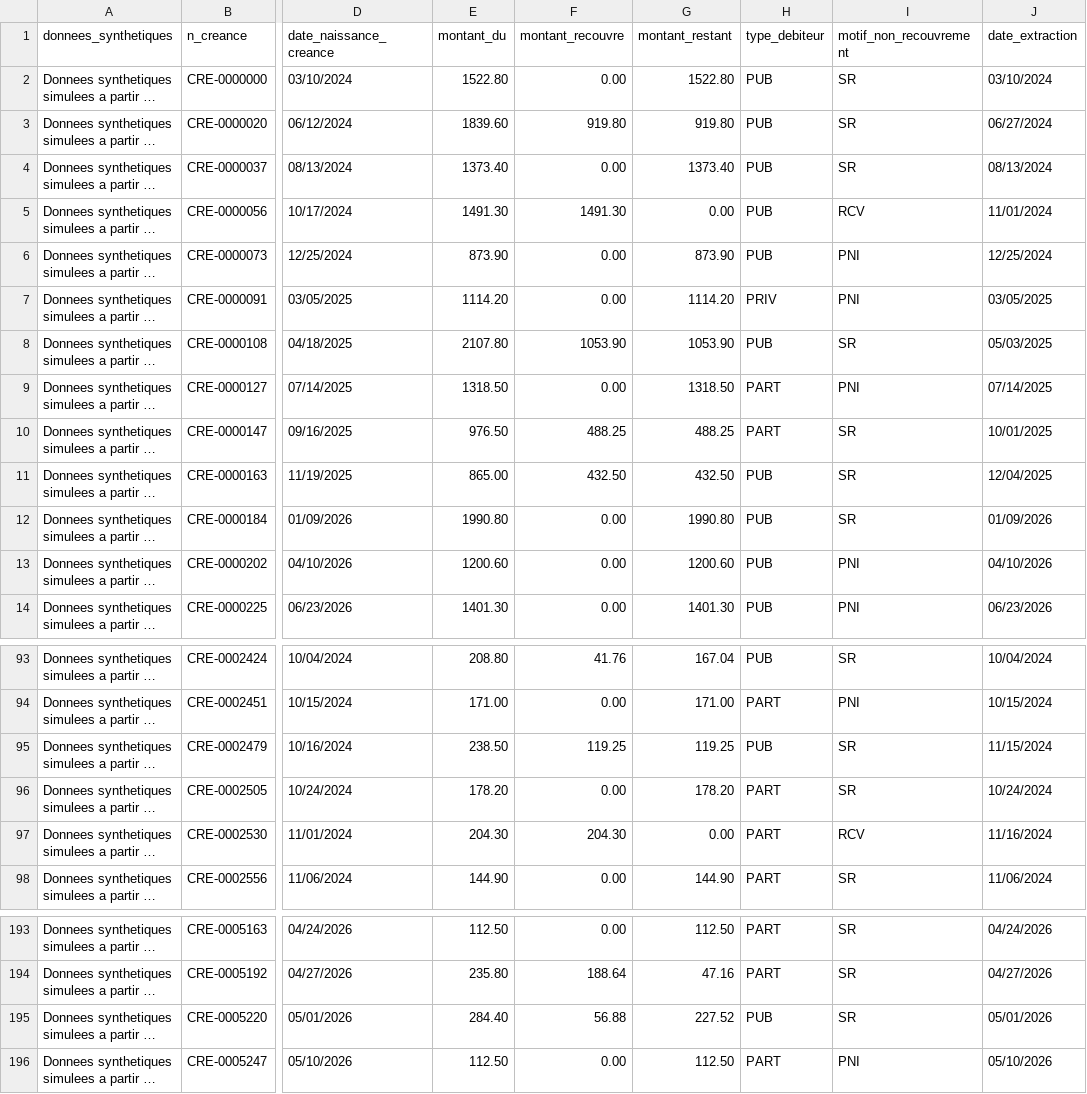
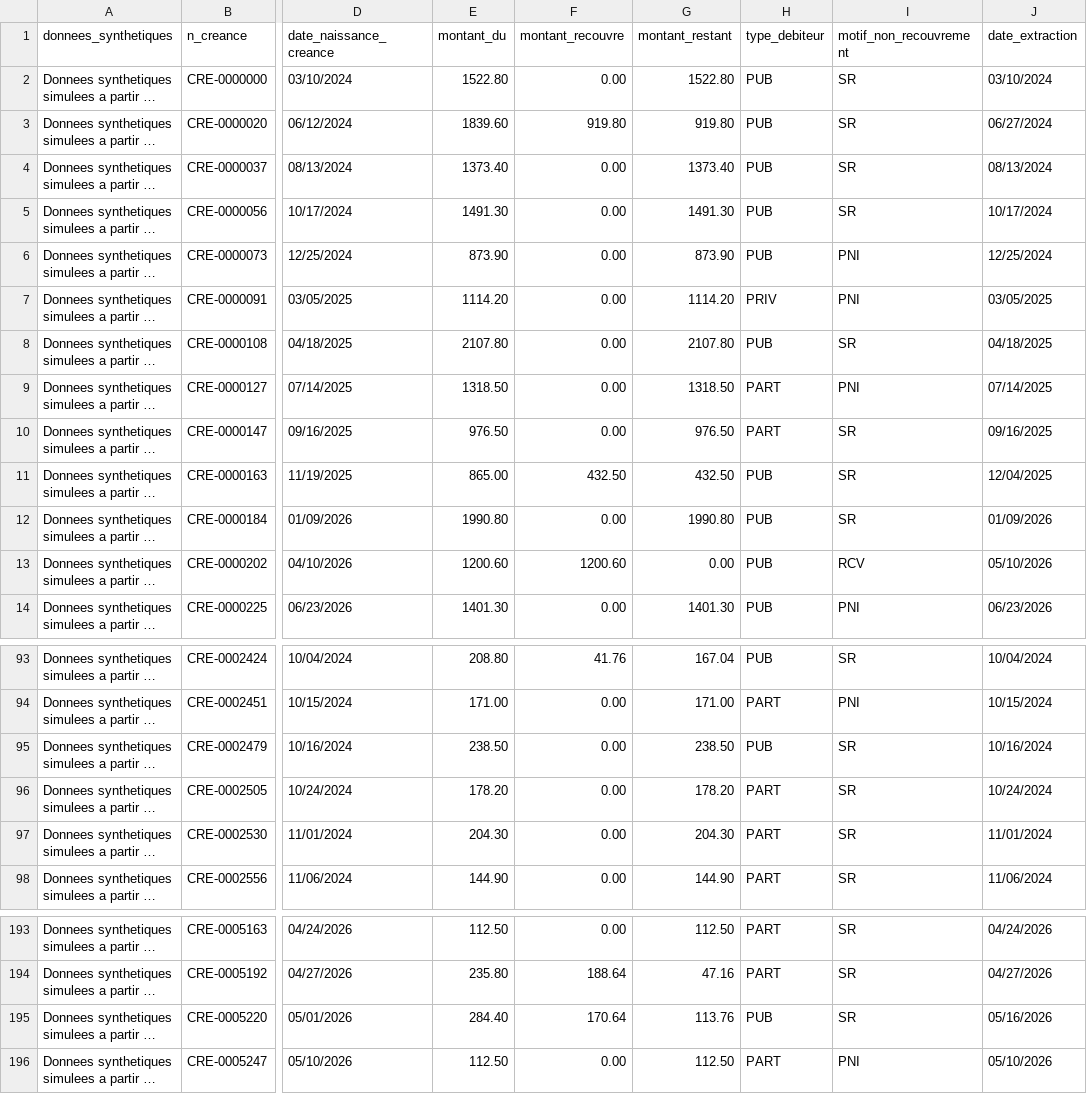
Before and after one commit to medanouarzaki/saa-hospital-analytics, a CSV file: echantillon/creances.csv, drawn as a sheet; only a part is shown, gaps mark what is left out; long unchanged cells end in …; the diff names each change by its address in the sheet, - before the commit and + after, or states it on an @@ line.

Commit message:
chore(echantillon): réengendrer l'extrait après correction des espaces de valeurs
Vingt-trois fichiers, 2 632 lignes, chacune portant toujours sa mention. Quatre
changent : patients et dim_patient parce que les colonnes corrigées y figurent,
creances et mouvements parce que leur clé de tri est devenue unique et que leur
sélection est désormais déterministe.

```diff
--- a/echantillon/creances.csv
+++ b/echantillon/creances.csv
-F5 (montant_recouvre): 1491.30
+F5 (montant_recouvre): 0.00
-G5 (montant_restant): 0.00
+G5 (montant_restant): 1491.30
-I5 (motif_non_recouvrement): RCV
+I5 (motif_non_recouvrement): SR
-J5 (date_extraction): 11/01/2024
+J5 (date_extraction): 10/17/2024
-F8 (montant_recouvre): 1053.90
+F8 (montant_recouvre): 0.00
-G8 (montant_restant): 1053.90
+G8 (montant_restant): 2107.80
-J8 (date_extraction): 05/03/2025
+J8 (date_extraction): 04/18/2025
-F10 (montant_recouvre): 488.25
+F10 (montant_recouvre): 0.00
-G10 (montant_restant): 488.25
+G10 (montant_restant): 976.50
-J10 (date_extraction): 10/01/2025
+J10 (date_extraction): 09/16/2025
-F13 (montant_recouvre): 0.00
+F13 (montant_recouvre): 1200.60
-G13 (montant_restant): 1200.60
+G13 (montant_restant): 0.00
-I13 (motif_non_recouvrement): PNI
+I13 (motif_non_recouvrement): RCV
-J13 (date_extraction): 04/10/2026
+J13 (date_extraction): 05/10/2026
-F95 (montant_recouvre): 119.25
+F95 (montant_recouvre): 0.00
-G95 (montant_restant): 119.25
+G95 (montant_restant): 238.50
-J95 (date_extraction): 11/15/2024
+J95 (date_extraction): 10/16/2024
-F97 (montant_recouvre): 204.30
+F97 (montant_recouvre): 0.00
-G97 (montant_restant): 0.00
+G97 (montant_restant): 204.30
-I97 (motif_non_recouvrement): RCV
+I97 (motif_non_recouvrement): SR
-J97 (date_extraction): 11/16/2024
+J97 (date_extraction): 11/01/2024
-F195 (montant_recouvre): 56.88
+F195 (montant_recouvre): 170.64
-G195 (montant_restant): 227.52
+G195 (montant_restant): 113.76
-J195 (date_extraction): 05/01/2026
+J195 (date_extraction): 05/16/2026
```
Also changed, not shown: echantillon/dim_patient.csv, echantillon/mouvements.csv, 1 other file.
